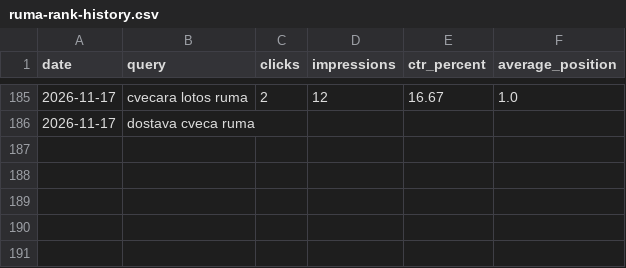
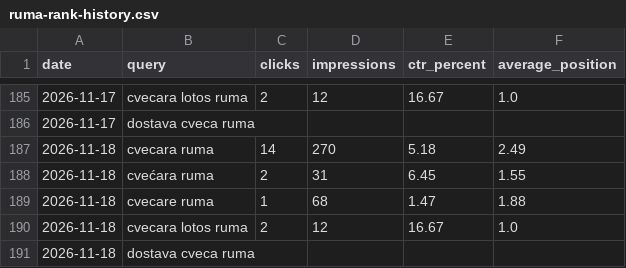
Before and after one commit to darkotosic/lotos-seo-monitornig, a CSV file: reports/ruma-rank-history.csv, drawn as a sheet; only a part is shown, gaps mark what is left out; the diff names each change by its address in the sheet, - before the commit and + after, or states it on an @@ line.

```diff
--- a/reports/ruma-rank-history.csv
+++ b/reports/ruma-rank-history.csv
+row 187: 2026-11-18 | cvecara ruma | 14 | 270 | 5.18 | 2.49
+row 188: 2026-11-18 | cvećara ruma | 2 | 31 | 6.45 | 1.55
+row 189: 2026-11-18 | cvecare ruma | 1 | 68 | 1.47 | 1.88
+row 190: 2026-11-18 | cvecara lotos ruma | 2 | 12 | 16.67 | 1.0
+row 191: 2026-11-18 | dostava cveca ruma
```
Also changed, not shown: reports/indjija-history.csv, reports/indjija-keywords.csv, 10 other files.
